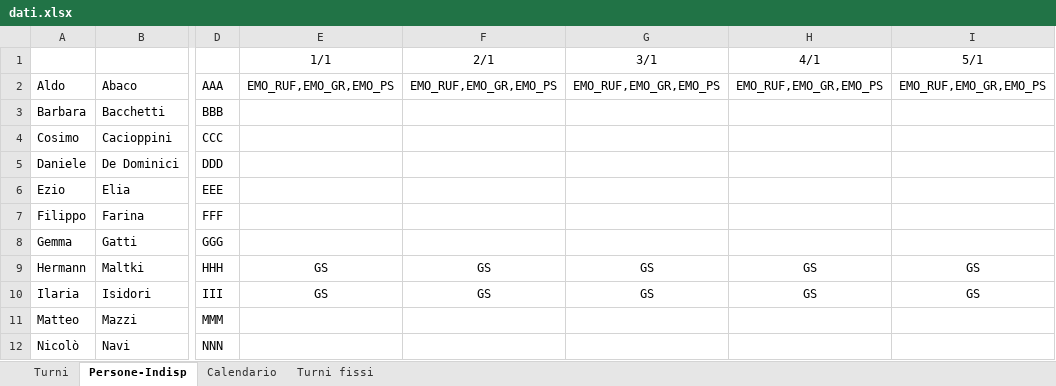
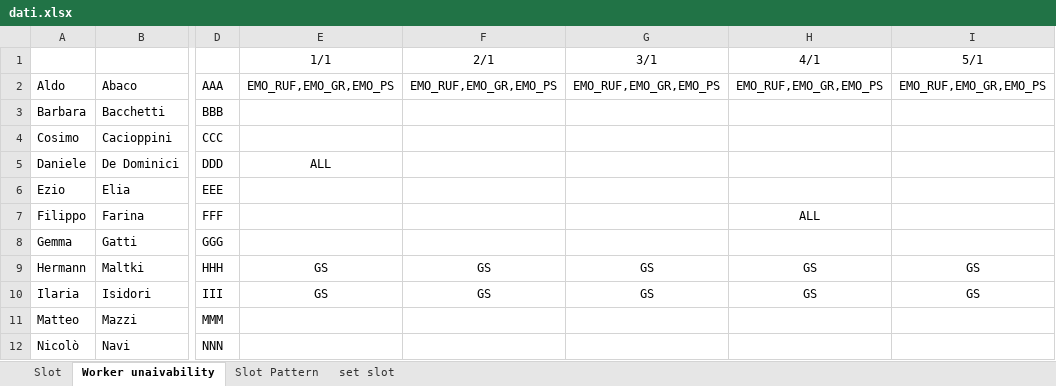
Before and after one commit to alekamos/ShiftMaker, an Excel workbook: shiftgenerator/data/dati.xlsx, sheet Worker unaivability, drawn as a sheet; only a part is shown, gaps mark what is left out; values as stored, in another font and other column widths than the file's, no borders; the diff names each change by its address in the sheet, - before the commit and + after, or states it on an @@ line.

```diff
--- a/shiftgenerator/data/dati.xlsx (sheet Worker unaivability)
+++ b/shiftgenerator/data/dati.xlsx (sheet Worker unaivability)
-sheet tab: Turni
+sheet tab: Slot
-sheet tab: Persone-Indisp
+sheet tab: Worker unaivability
-sheet tab: Calendario
+sheet tab: Slot Pattern
-sheet tab: Turni fissi
+sheet tab: set slot
-E5 (1/1): (empty)
+E5 (1/1): ALL
-H7 (4/1): (empty)
+H7 (4/1): ALL
```
Also changed, not shown: sheet set slot, sheet Slot Pattern, sheet Slot, 19 other files.
